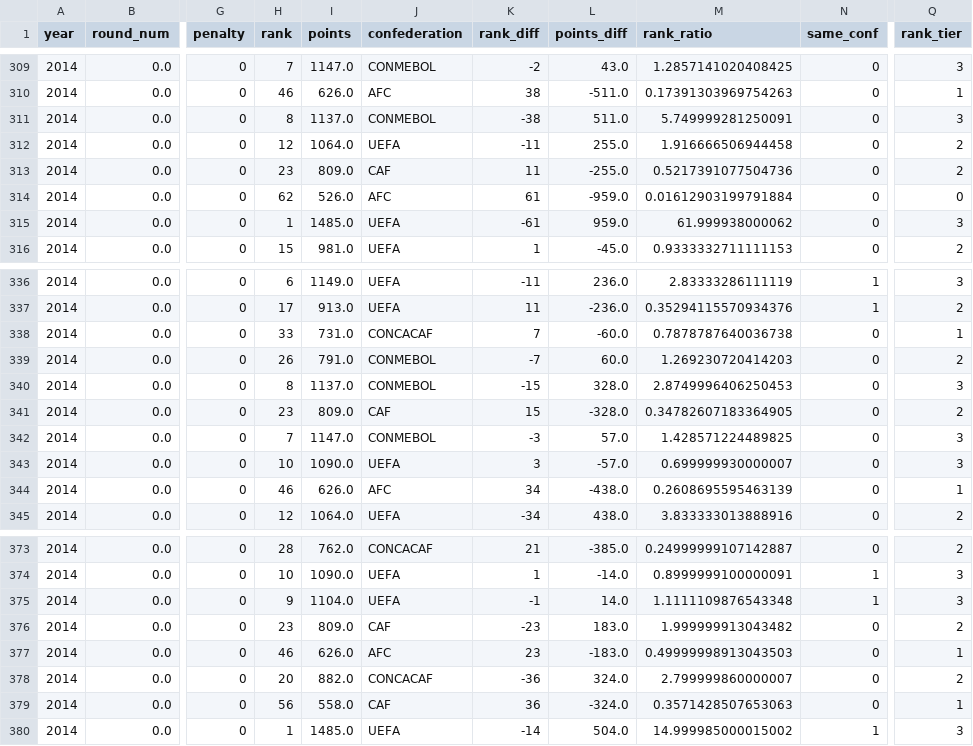
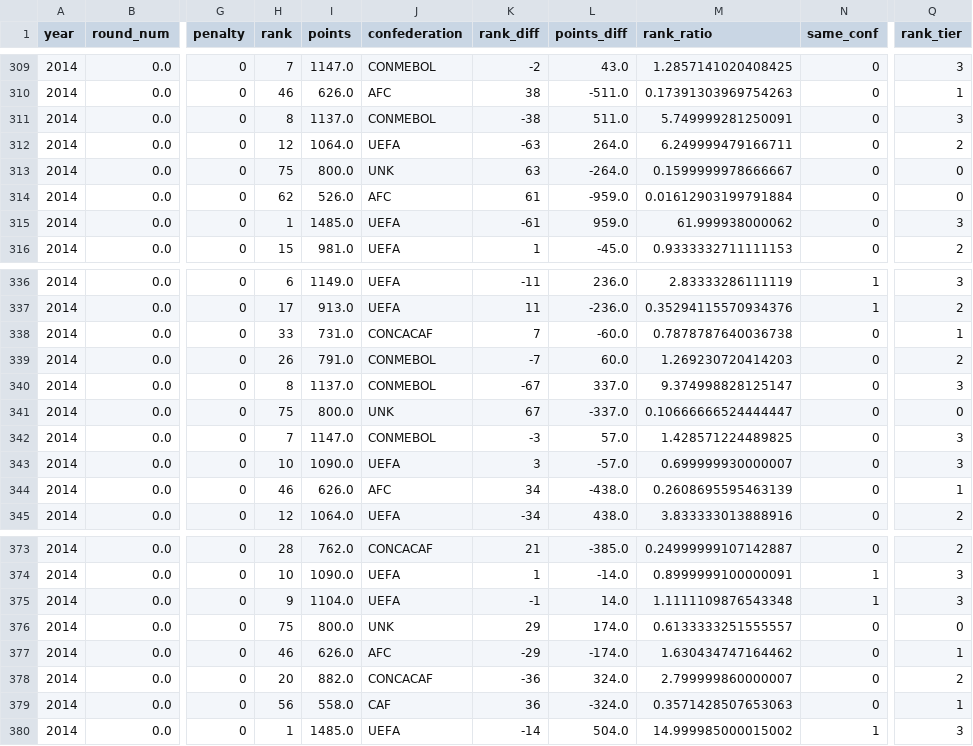
Before and after one commit to Oscar98farfan/WorldCup2026-ML, a CSV file: data/processed/model_dataset.csv, drawn as a sheet; only a part is shown, gaps mark what is left out; the diff covers the shown part only; the diff names each change by its address in the sheet, - before the commit and + after, or states it on an @@ line.

```diff
--- a/data/processed/model_dataset.csv
+++ b/data/processed/model_dataset.csv
-K312 (rank_diff): -11
+K312 (rank_diff): -63
-L312 (points_diff): 255.0
+L312 (points_diff): 264.0
-M312 (rank_ratio): 1.916666506944458
+M312 (rank_ratio): 6.249999479166711
-H313 (rank): 23
+H313 (rank): 75
-I313 (points): 809.0
+I313 (points): 800.0
-J313 (confederation): CAF
+J313 (confederation): UNK
-K313 (rank_diff): 11
+K313 (rank_diff): 63
-L313 (points_diff): -255.0
+L313 (points_diff): -264.0
-M313 (rank_ratio): 0.5217391077504736
+M313 (rank_ratio): 0.1599999978666667
-Q313 (rank_tier): 2
+Q313 (rank_tier): 0
-K340 (rank_diff): -15
+K340 (rank_diff): -67
-L340 (points_diff): 328.0
+L340 (points_diff): 337.0
-M340 (rank_ratio): 2.8749996406250453
+M340 (rank_ratio): 9.374998828125147
-H341 (rank): 23
+H341 (rank): 75
-I341 (points): 809.0
+I341 (points): 800.0
-J341 (confederation): CAF
+J341 (confederation): UNK
-K341 (rank_diff): 15
+K341 (rank_diff): 67
-L341 (points_diff): -328.0
+L341 (points_diff): -337.0
-M341 (rank_ratio): 0.34782607183364905
+M341 (rank_ratio): 0.10666666524444447
-Q341 (rank_tier): 2
+Q341 (rank_tier): 0
-H376 (rank): 23
+H376 (rank): 75
-I376 (points): 809.0
+I376 (points): 800.0
-J376 (confederation): CAF
+J376 (confederation): UNK
-K376 (rank_diff): -23
+K376 (rank_diff): 29
-L376 (points_diff): 183.0
+L376 (points_diff): 174.0
-M376 (rank_ratio): 1.999999913043482
+M376 (rank_ratio): 0.6133333251555557
-Q376 (rank_tier): 2
+Q376 (rank_tier): 0
-K377 (rank_diff): 23
+K377 (rank_diff): -29
-L377 (points_diff): -183.0
+L377 (points_diff): -174.0
-M377 (rank_ratio): 0.49999998913043503
+M377 (rank_ratio): 1.630434747164462
```
Also changed, not shown: 130 edited cells elsewhere in this file, data/raw/groups_2026.csv, outputs/simulation_results.csv, 24 other files.
